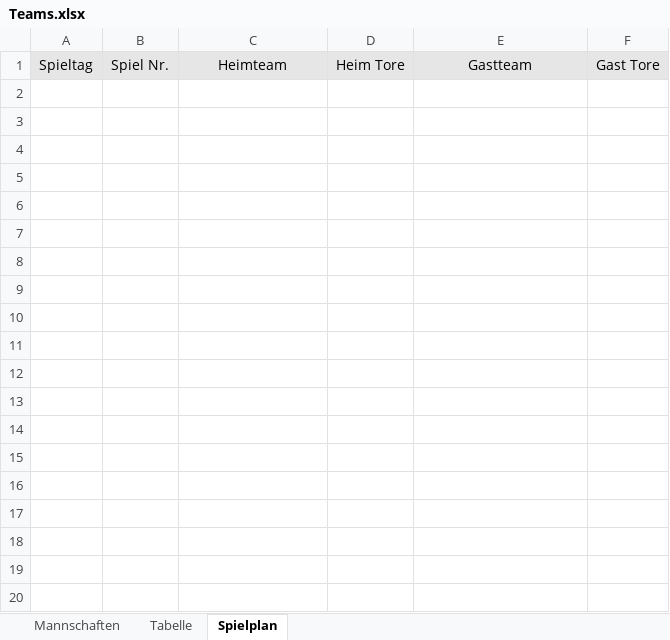
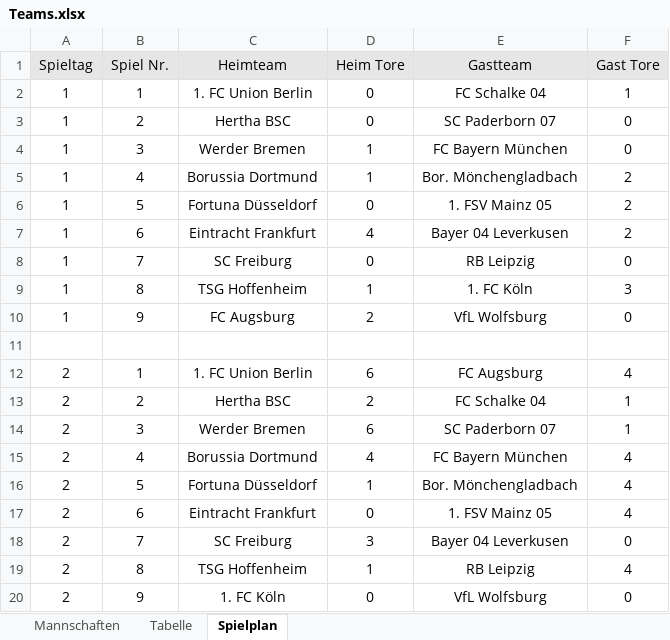
Before and after one commit to Crynex/Hausaufgabe2, an Excel workbook: HA2_Liste/Excel_Tabellen/Teams.xlsx, sheet Spielplan, drawn as a sheet; only a part is shown; values as stored, in another font and other column widths than the file's, no borders; the diff covers the shown part only; the diff names each change by its address in the sheet, - before the commit and + after, or states it on an @@ line.

```diff
--- a/HA2_Liste/Excel_Tabellen/Teams.xlsx (sheet Spielplan)
+++ b/HA2_Liste/Excel_Tabellen/Teams.xlsx (sheet Spielplan)
+row 2: 1 | 1 | 1. FC Union Berlin | 0 | FC Schalke 04 | 1
+row 3: 1 | 2 | Hertha BSC | 0 | SC Paderborn 07 | 0
+row 4: 1 | 3 | Werder Bremen | 1 | FC Bayern München | 0
+row 5: 1 | 4 | Borussia Dortmund | 1 | Bor. Mönchengladbach | 2
+row 6: 1 | 5 | Fortuna Düsseldorf | 0 | 1. FSV Mainz 05 | 2
+row 7: 1 | 6 | Eintracht Frankfurt | 4 | Bayer 04 Leverkusen | 2
+row 8: 1 | 7 | SC Freiburg | 0 | RB Leipzig | 0
+row 9: 1 | 8 | TSG Hoffenheim | 1 | 1. FC Köln | 3
+row 10: 1 | 9 | FC Augsburg | 2 | VfL Wolfsburg | 0
+row 11: (empty)
+row 12: 2 | 1 | 1. FC Union Berlin | 6 | FC Augsburg | 4
+row 13: 2 | 2 | Hertha BSC | 2 | FC Schalke 04 | 1
+row 14: 2 | 3 | Werder Bremen | 6 | SC Paderborn 07 | 1
+row 15: 2 | 4 | Borussia Dortmund | 4 | FC Bayern München | 4
+row 16: 2 | 5 | Fortuna Düsseldorf | 1 | Bor. Mönchengladbach | 4
+row 17: 2 | 6 | Eintracht Frankfurt | 0 | 1. FSV Mainz 05 | 4
+row 18: 2 | 7 | SC Freiburg | 3 | Bayer 04 Leverkusen | 0
+row 19: 2 | 8 | TSG Hoffenheim | 1 | RB Leipzig | 4
+row 20: 2 | 9 | 1. FC Köln | 0 | VfL Wolfsburg | 0
```
Also changed, not shown: 320 added rows elsewhere in this sheet, sheet Tabelle, sheet Mannschaften, 10 other files.
